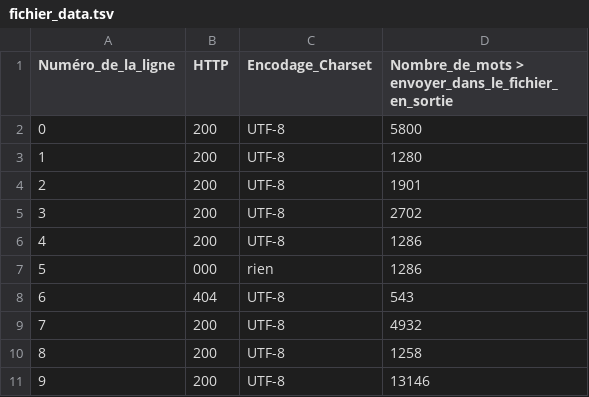
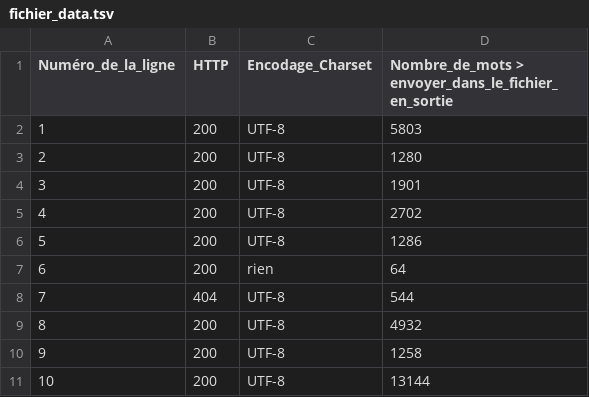
Before and after one commit to helenyanga/PPE1-2025, a TSV file: miniprojet/tableaux/fichier_data.tsv, drawn as a sheet; removed rows and columns are numbered as before the commit, all else as after; the diff names each change by its address in the sheet, - before the commit and + after, or states it on an @@ line.

Commit message:
revue2_miniprojet

```diff
--- a/miniprojet/tableaux/fichier_data.tsv
+++ b/miniprojet/tableaux/fichier_data.tsv
@@ column A (Numéro_de_la_ligne) renumbered from row 2 down @@
-D2: 5800
+D2: 5803
-row 7: 5 | 000 | rien | 1286
+row 7: 6 | 200 | rien | 64
-D8: 543
+D8: 544
-D11: 13146
+D11: 13144
```
Also changed, not shown: 3 other files.
